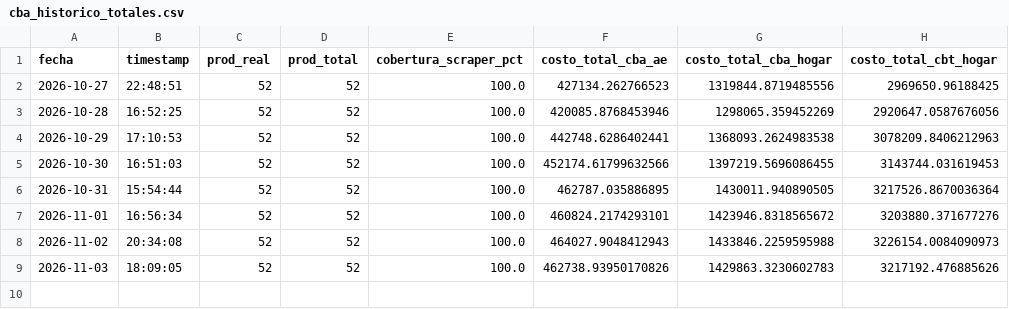
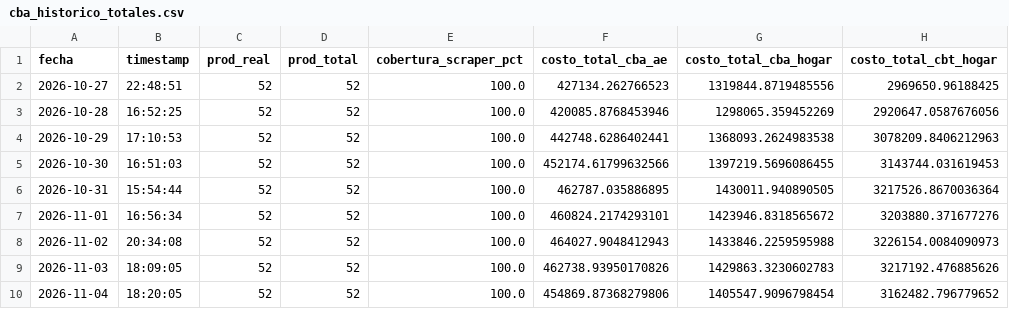
Before and after one commit to darioplacidogandini/equipo3-bordon-gandini, a CSV file: cba_historico_totales.csv, drawn as a sheet; the diff names each change by its address in the sheet, - before the commit and + after, or states it on an @@ line.

```diff
--- a/cba_historico_totales.csv
+++ b/cba_historico_totales.csv
+row 10: 2026-11-04 | 18:20:05 | 52 | 52 | 100.0 | 454869.87368279806 | 1405547.9096798454 | 3162482.796779652
```
Also changed, not shown: 2 other files.
